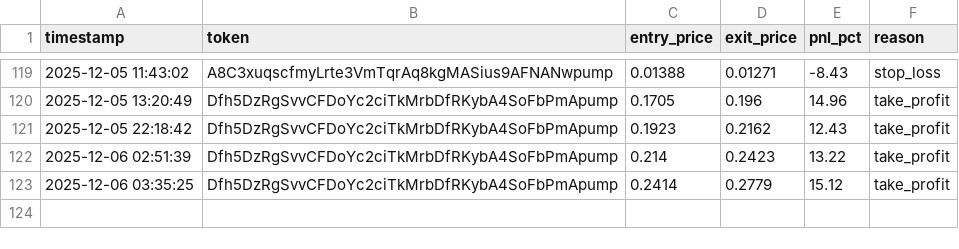
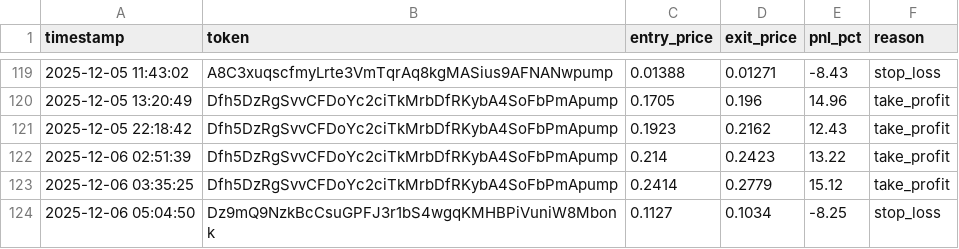
Before and after one commit to mikegianfelice/Hunter, a CSV file: data/trade_log.csv, drawn as a sheet; only a part is shown, gaps mark what is left out; the diff names each change by its address in the sheet, - before the commit and + after, or states it on an @@ line.

Commit message:
📈 Sync performance data for chart generation [2025-12-06 05:10:35]

```diff
--- a/data/trade_log.csv
+++ b/data/trade_log.csv
+row 124: 2025-12-06 05:04:50 | Dz9mQ9NzkBcCsuGPFJ3r1bS4wgqKMHBPiVuniW8Mbonk | 0.1127 | 0.1034 | -8.25 | stop_loss
```
Also changed, not shown: 1 other file.
